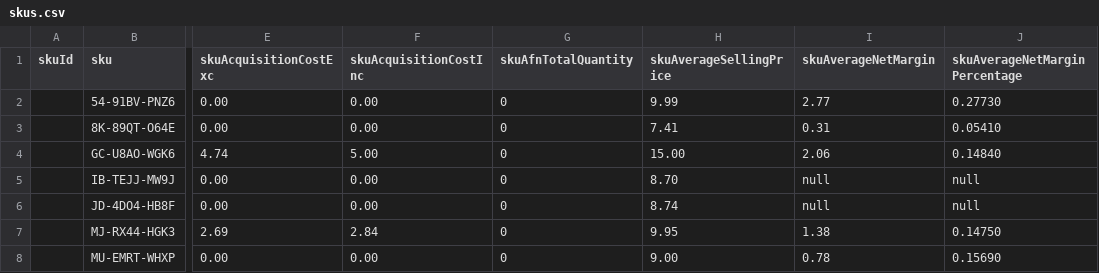
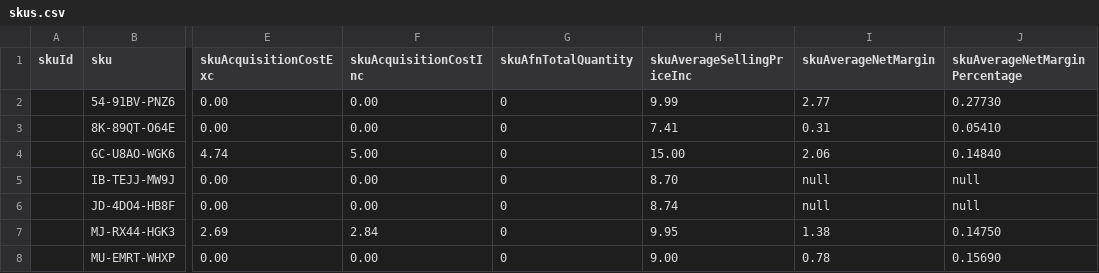
Before and after one commit to hugoganet/mgh_web_app, a CSV file: backend/src/database/seeders/skus.csv, drawn as a sheet; only a part is shown, gaps mark what is left out; the diff names each change by its address in the sheet, - before the commit and + after, or states it on an @@ line.

```diff
--- a/backend/src/database/seeders/skus.csv
+++ b/backend/src/database/seeders/skus.csv
-H1: skuAverageSellingPrice
+H1: skuAverageSellingPriceInc
```
Also changed, not shown: backend/src/database/seeders/formatted_catalog.csv, 7 other files.
